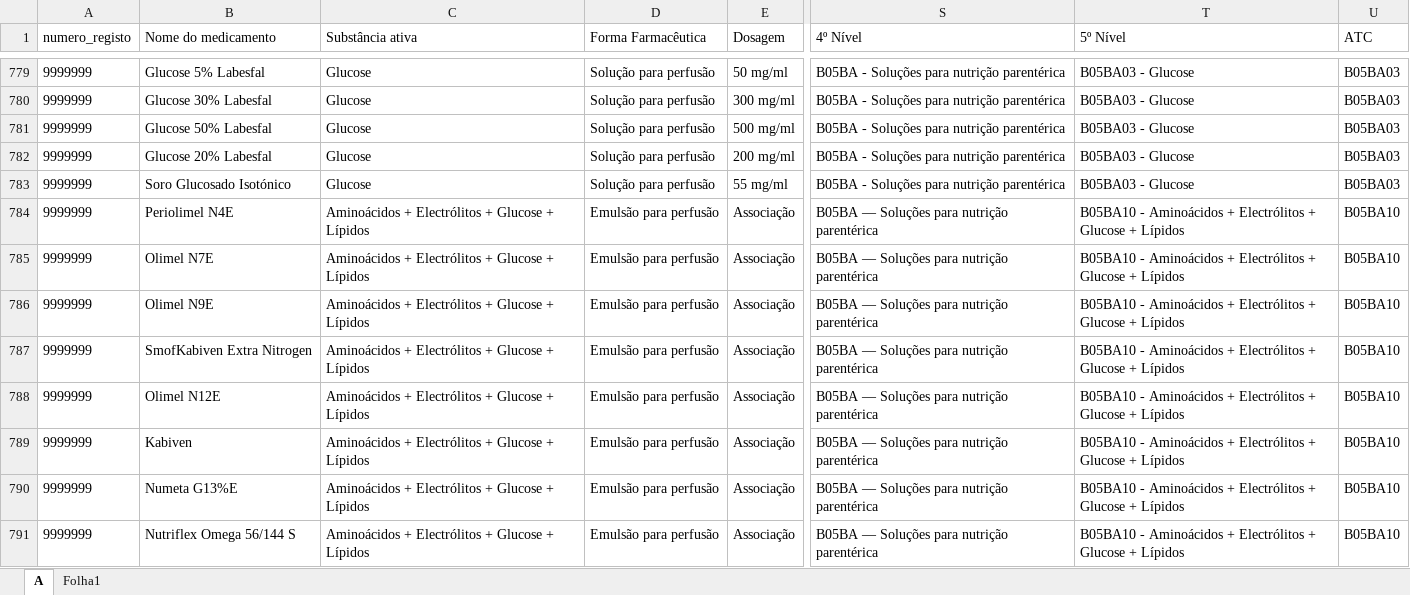
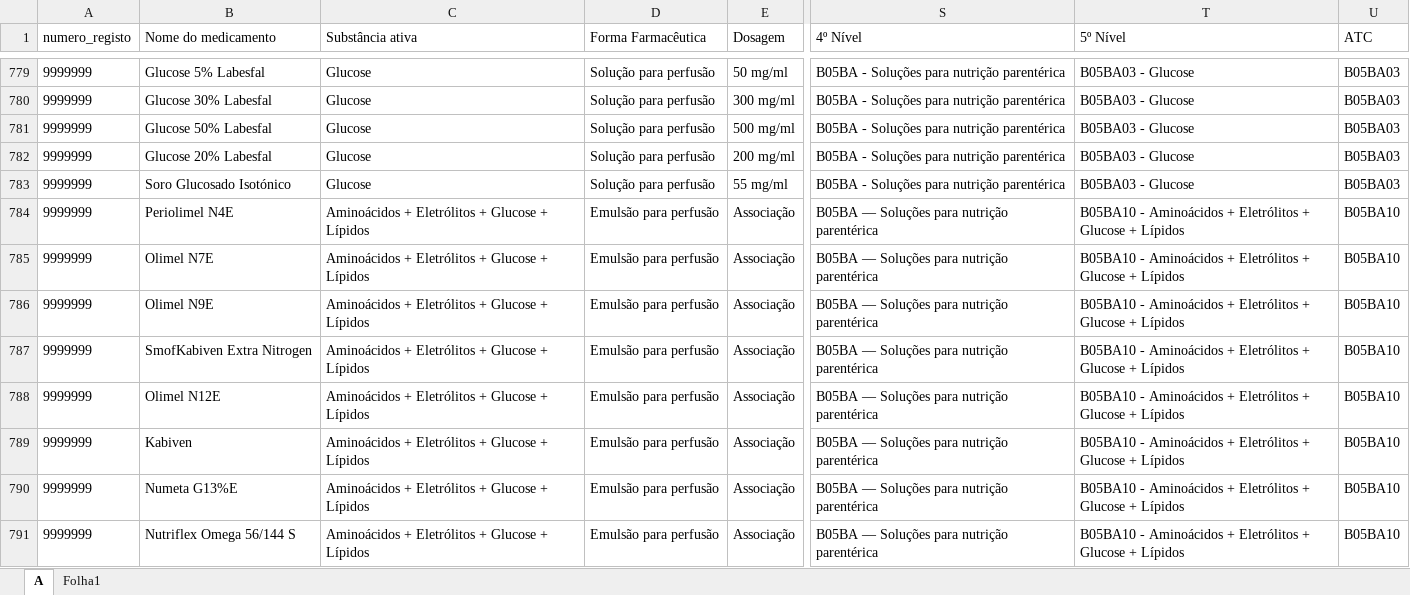
Before and after one commit to andrebastos11-bit/Site-Farmacologia, an Excel workbook: medicamentos.xlsx, sheet A, drawn as a sheet; only a part is shown, gaps mark what is left out; values as stored, in another font and other column widths than the file's, no borders; conditional formats not drawn; the diff covers the shown part only; the diff names each change by its address in the sheet, - before the commit and + after, or states it on an @@ line.

```diff
--- a/medicamentos.xlsx (sheet A)
+++ b/medicamentos.xlsx (sheet A)
-C784:C791 (Substância ativa): Aminoácidos + Electrólitos + Glucose…
+C784:C791 (Substância ativa): Aminoácidos + Eletrólitos + Glucose…
-T784:T791 (5º Nível): …Aminoácidos + Electrólitos + Glucose…
+T784:T791 (5º Nível): …Aminoácidos + Eletrólitos + Glucose…
```
Also changed, not shown: 61 edited cells elsewhere in this sheet, 2 other files.
